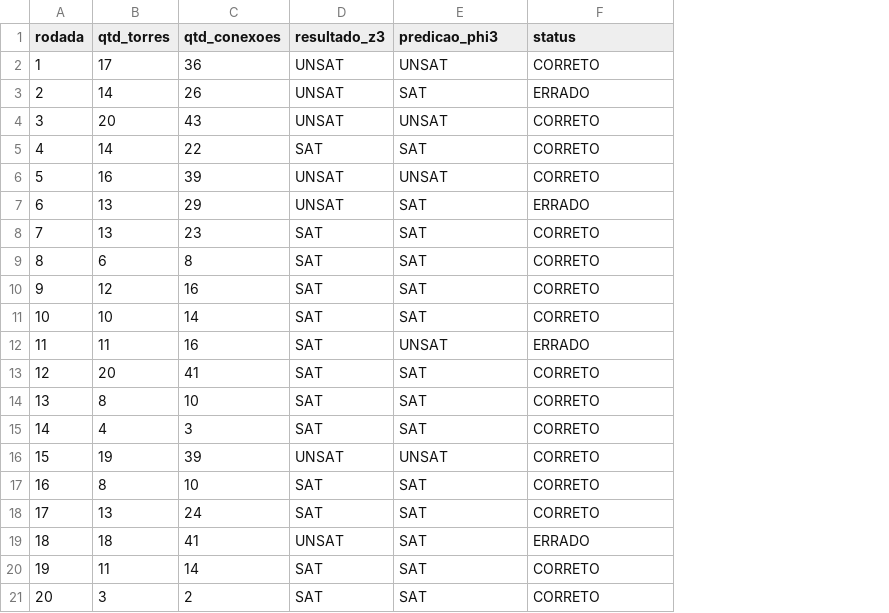
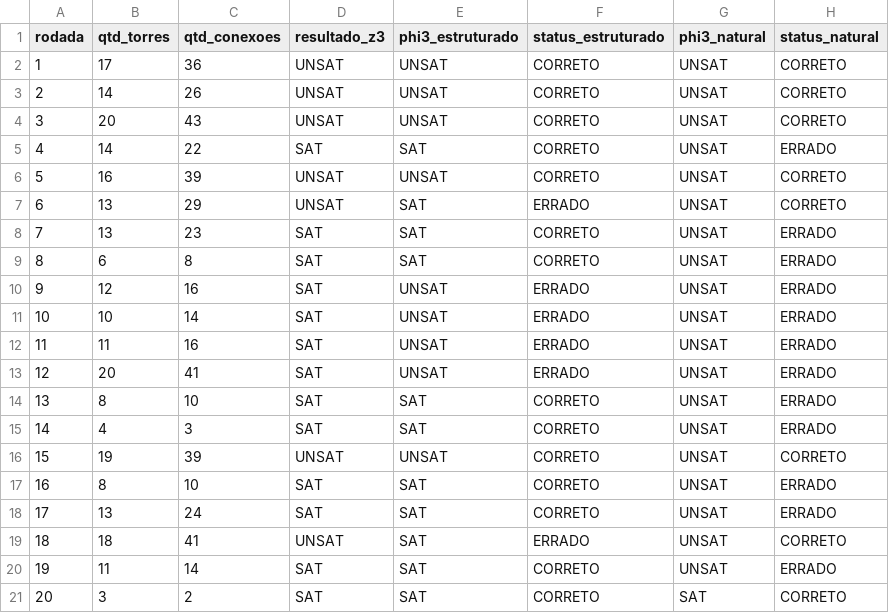
Before and after one commit to hosanafg/LogiComp, a CSV file: cenariosphi3/phi3-10.csv, drawn as a sheet; the diff names each change by its address in the sheet, - before the commit and + after, or states it on an @@ line.

```diff
--- a/cenariosphi3/phi3-10.csv
+++ b/cenariosphi3/phi3-10.csv
+column G (phi3_natural), rows 2-21: UNSAT | UNSAT | UNSAT | UNSAT | UNSAT | UNSAT | UNSAT | UNSAT | UNSAT | UNSAT | UNSAT | UNSAT | UNSAT | UNSAT | UNSAT | UNSAT | UNSAT | UNSAT | UNSAT | SAT
+column H (status_natural), rows 2-21: CORRETO | CORRETO | CORRETO | ERRADO | CORRETO | CORRETO | ERRADO | ERRADO | ERRADO | ERRADO | ERRADO | ERRADO | ERRADO | ERRADO | CORRETO | ERRADO | ERRADO | CORRETO | ERRADO | CORRETO
-E1: predicao_phi3
+E1: phi3_estruturado
-F1: status
+F1: status_estruturado
-E3 (phi3_estruturado): SAT
+E3 (phi3_estruturado): UNSAT
-F3 (status_estruturado): ERRADO
+F3 (status_estruturado): CORRETO
-E10:E11 (phi3_estruturado): SAT
+E10:E11 (phi3_estruturado): UNSAT
-F10:F11 (status_estruturado): CORRETO
+F10:F11 (status_estruturado): ERRADO
-E13 (phi3_estruturado): SAT
+E13 (phi3_estruturado): UNSAT
-F13 (status_estruturado): CORRETO
+F13 (status_estruturado): ERRADO
```
Also changed, not shown: cenariosphi3/phi3-04.csv, cenariosphi3/phi3-05.csv, 7 other files.
